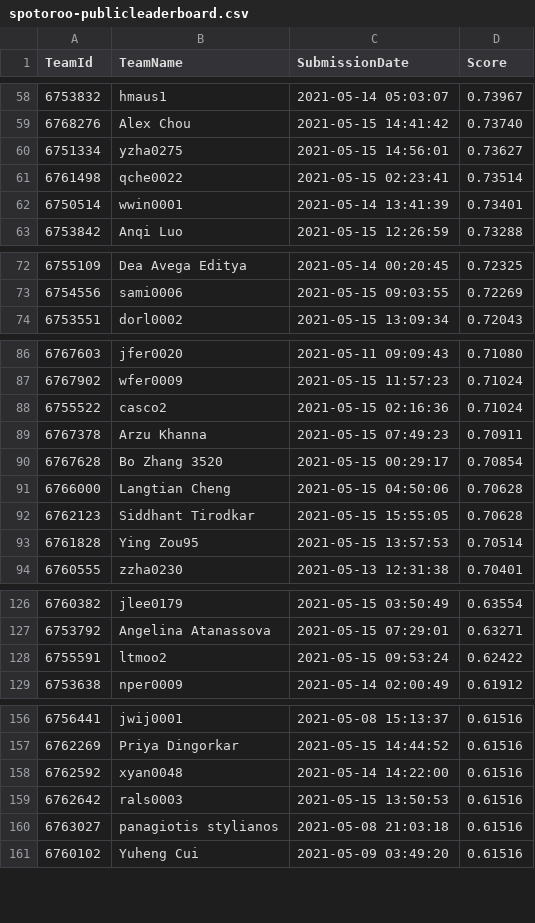
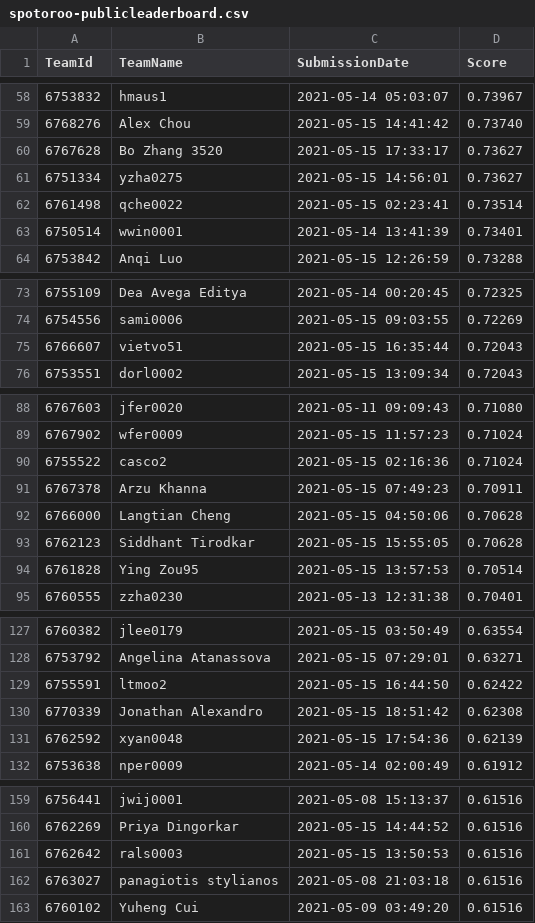
Before and after one commit to TengMCing/ETC3250_kaggle_score, a CSV file: data/spotoroo-publicleaderboard.csv, drawn as a sheet; only a part is shown, gaps mark what is left out; the diff covers the shown part only.

```diff
--- a/data/spotoroo-publicleaderboard.csv
+++ b/data/spotoroo-publicleaderboard.csv
@@ -59,2 +59,3 @@
 6768276,"Alex Chou","2021-05-15 14:41:42",0.73740
+6767628,"Bo Zhang 3520","2021-05-15 17:33:17",0.73627
 6751334,yzha0275,"2021-05-15 14:56:01",0.73627
@@ -73,2 +74,3 @@
 6754556,sami0006,"2021-05-15 09:03:55",0.72269
+6766607,vietvo51,"2021-05-15 16:35:44",0.72043
 6753551,dorl0002,"2021-05-15 13:09:34",0.72043
@@ -89,3 +91,2 @@
 6767378,"Arzu Khanna","2021-05-15 07:49:23",0.70911
-6767628,"Bo Zhang 3520","2021-05-15 00:29:17",0.70854
 6766000,"Langtian Cheng","2021-05-15 04:50:06",0.70628
@@ -127,3 +128,5 @@
 6753792,"Angelina Atanassova","2021-05-15 07:29:01",0.63271
-6755591,ltmoo2,"2021-05-15 09:53:24",0.62422
+6755591,ltmoo2,"2021-05-15 16:44:50",0.62422
+6770339,"Jonathan Alexandro","2021-05-15 18:51:42",0.62308
+6762592,xyan0048,"2021-05-15 17:54:36",0.62139
 6753638,nper0009,"2021-05-14 02:00:49",0.61912
@@ -157,3 +160,2 @@
 6762269,"Priya Dingorkar","2021-05-15 14:44:52",0.61516
-6762592,xyan0048,"2021-05-14 14:22:00",0.61516
 6762642,rals0003,"2021-05-15 13:50:53",0.61516
```
Also changed, not shown: 2 removed rows elsewhere in this file, 4 other files.
